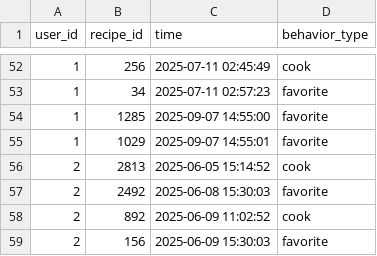
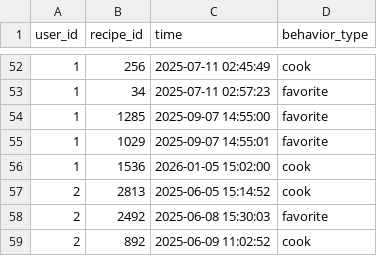
Before and after one commit to GitHubNetizenS/Kitchen-Manager-SpringBoot, a CSV file: python/session_history.csv, drawn as a sheet; only a part is shown, gaps mark what is left out; the shorter side is filled out with more unchanged rows; the diff names each change by its address in the sheet, - before the commit and + after, or states it on an @@ line.

```diff
--- a/python/session_history.csv
+++ b/python/session_history.csv
+row 56: 1 | 1536 | 2026-01-05 15:02:00 | cook
```
Also changed, not shown: 5 other files.
